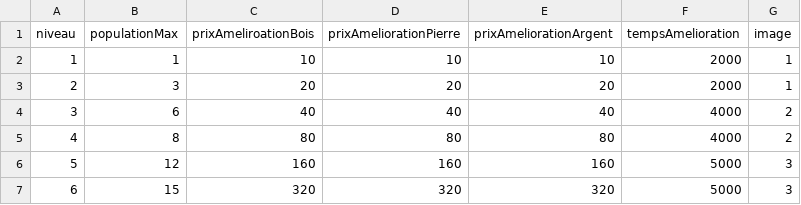
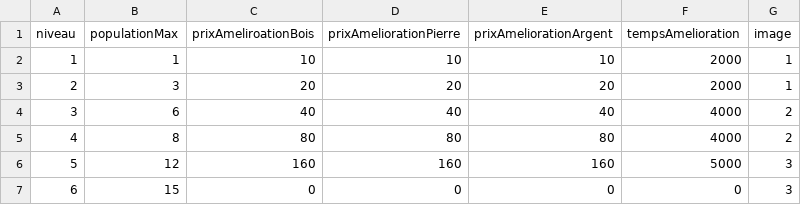
Before and after one commit to YannLef/Jerepolis, a CSV file: Jerepolis/ressources/batiments/senat.csv, drawn as a sheet.

```diff
--- a/Jerepolis/ressources/batiments/senat.csv
+++ b/Jerepolis/ressources/batiments/senat.csv
@@ -6,2 +6,2 @@ niveau;populationMax;prixAmeliroationBois;prixAmeliorationPierre;prixAmelioratio
 5;12;160;160;160;5000;3
-6;15;320;320;320;5000;3
+6;15;0;0;0;0;3
```
Also changed, not shown: Jerepolis/ressources/batiments/carriere.csv, Jerepolis/ressources/batiments/ferme.csv, 52 other files.
